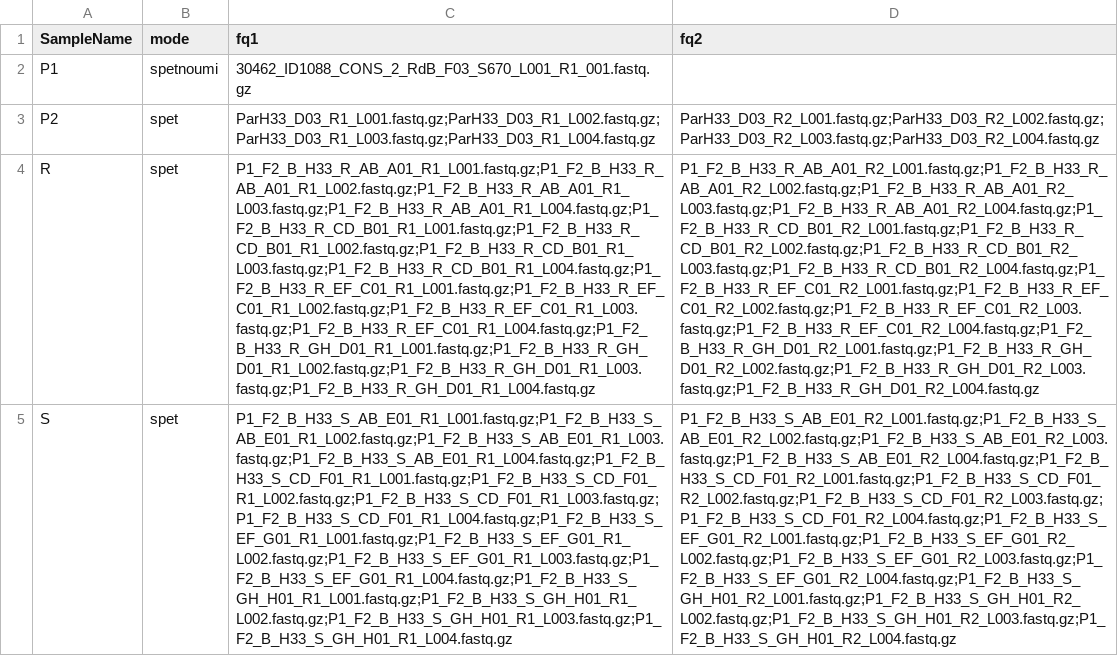
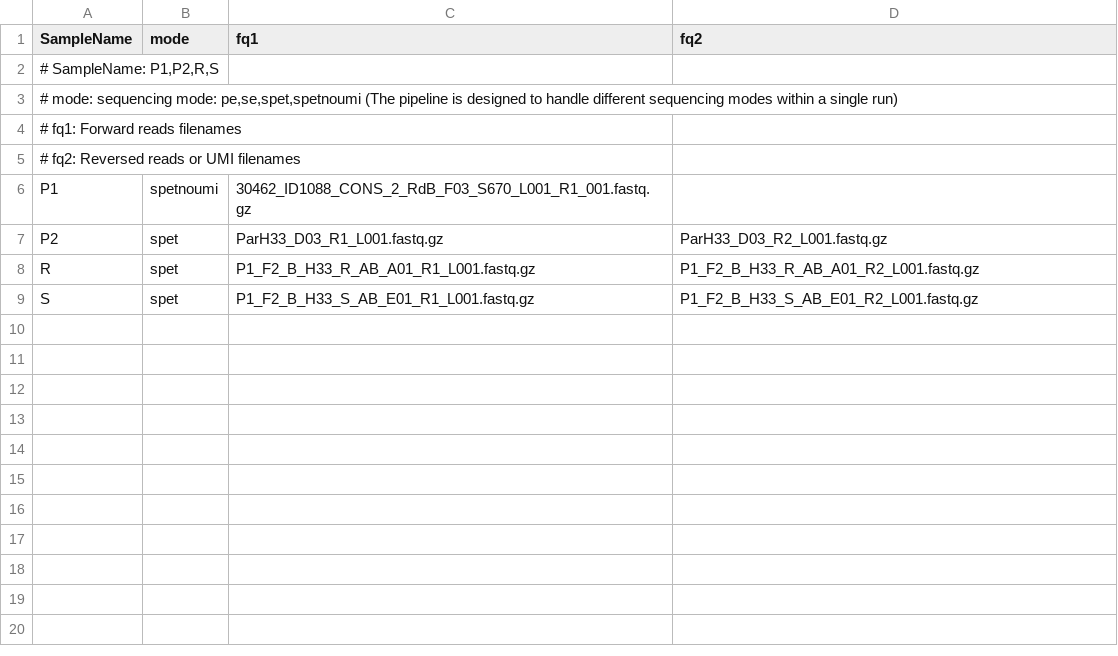
Before and after one commit to hatrang22/ezQTLseq, a CSV file: samples.csv, drawn as a sheet; addresses are those after the commit; the diff names each change by its address in the sheet, - before the commit and + after, or states it on an @@ line.

```diff
--- a/samples.csv
+++ b/samples.csv
+row 2: # SampleName: P1,P2,R,S
+row 3: # mode: sequencing mode: pe,se,spet,spetnoumi (The pipeline is designed to handle different sequencing modes within a single run)
+row 4: # fq1: Forward reads filenames
+row 5: # fq2: Reversed reads or UMI filenames
-C7 (fq1): ParH33_D03_R1_L001.fastq.gz;ParH33_D03_R1_L002.fastq.gz;ParH33_D03_R1_L003.fastq.gz;ParH33_D03_R1_L004.fastq.gz
+C7 (fq1): ParH33_D03_R1_L001.fastq.gz
-D7 (fq2): ParH33_D03_R2_L001.fastq.gz;ParH33_D03_R2_L002.fastq.gz;ParH33_D03_R2_L003.fastq.gz;ParH33_D03_R2_L004.fastq.gz
+D7 (fq2): ParH33_D03_R2_L001.fastq.gz
-C8 (fq1): P1_F2_B_H33_R_AB_A01_R1_L001.fastq.gz;P1_F2_B_H33_R_AB_A01_R1_L002.fastq.gz;P1_F2_B_H33_R_AB_A01_R1_L003.fastq.gz;P1_F2_B_H33_R_AB_A01_R1_L004.fastq.gz;P1_F2_B_H33_R_CD_B01_R1_L001.fastq.gz;P1_F2_B_H33_R_CD_B01_R1_L002.fastq.gz;P1_F2_B_H33_R_CD_B01_R1_L003.fastq.gz;P1_F2_B_H33_R_CD_B01_R1_L004.fastq.gz;P1_F2_B_H33_R_EF_C01_R1_L001.fastq.gz;P1_F2_B_H33_R_EF_C01_R1_L002.fastq.gz;P1_F2_B_H33_R_EF_C01_R1_L003.fastq.gz;P1_F2_B_H33_R_EF_C01_R1_L004.fastq.gz;P1_F2_B_H33_R_GH_D01_R1_L001.fastq.gz;P1_F2_B_H33_R_GH_D01_R1_L002.fastq.gz;P1_F2_B_H33_R_GH_D01_R1_L003.fastq.gz;P1_F2_B_H33_R_GH_D01_R1_L004.fastq.gz
+C8 (fq1): P1_F2_B_H33_R_AB_A01_R1_L001.fastq.gz
-D8 (fq2): P1_F2_B_H33_R_AB_A01_R2_L001.fastq.gz;P1_F2_B_H33_R_AB_A01_R2_L002.fastq.gz;P1_F2_B_H33_R_AB_A01_R2_L003.fastq.gz;P1_F2_B_H33_R_AB_A01_R2_L004.fastq.gz;P1_F2_B_H33_R_CD_B01_R2_L001.fastq.gz;P1_F2_B_H33_R_CD_B01_R2_L002.fastq.gz;P1_F2_B_H33_R_CD_B01_R2_L003.fastq.gz;P1_F2_B_H33_R_CD_B01_R2_L004.fastq.gz;P1_F2_B_H33_R_EF_C01_R2_L001.fastq.gz;P1_F2_B_H33_R_EF_C01_R2_L002.fastq.gz;P1_F2_B_H33_R_EF_C01_R2_L003.fastq.gz;P1_F2_B_H33_R_EF_C01_R2_L004.fastq.gz;P1_F2_B_H33_R_GH_D01_R2_L001.fastq.gz;P1_F2_B_H33_R_GH_D01_R2_L002.fastq.gz;P1_F2_B_H33_R_GH_D01_R2_L003.fastq.gz;P1_F2_B_H33_R_GH_D01_R2_L004.fastq.gz
+D8 (fq2): P1_F2_B_H33_R_AB_A01_R2_L001.fastq.gz
-C9 (fq1): P1_F2_B_H33_S_AB_E01_R1_L001.fastq.gz;P1_F2_B_H33_S_AB_E01_R1_L002.fastq.gz;P1_F2_B_H33_S_AB_E01_R1_L003.fastq.gz;P1_F2_B_H33_S_AB_E01_R1_L004.fastq.gz;P1_F2_B_H33_S_CD_F01_R1_L001.fastq.gz;P1_F2_B_H33_S_CD_F01_R1_L002.fastq.gz;P1_F2_B_H33_S_CD_F01_R1_L003.fastq.gz;P1_F2_B_H33_S_CD_F01_R1_L004.fastq.gz;P1_F2_B_H33_S_EF_G01_R1_L001.fastq.gz;P1_F2_B_H33_S_EF_G01_R1_L002.fastq.gz;P1_F2_B_H33_S_EF_G01_R1_L003.fastq.gz;P1_F2_B_H33_S_EF_G01_R1_L004.fastq.gz;P1_F2_B_H33_S_GH_H01_R1_L001.fastq.gz;P1_F2_B_H33_S_GH_H01_R1_L002.fastq.gz;P1_F2_B_H33_S_GH_H01_R1_L003.fastq.gz;P1_F2_B_H33_S_GH_H01_R1_L004.fastq.gz
+C9 (fq1): P1_F2_B_H33_S_AB_E01_R1_L001.fastq.gz
-D9 (fq2): P1_F2_B_H33_S_AB_E01_R2_L001.fastq.gz;P1_F2_B_H33_S_AB_E01_R2_L002.fastq.gz;P1_F2_B_H33_S_AB_E01_R2_L003.fastq.gz;P1_F2_B_H33_S_AB_E01_R2_L004.fastq.gz;P1_F2_B_H33_S_CD_F01_R2_L001.fastq.gz;P1_F2_B_H33_S_CD_F01_R2_L002.fastq.gz;P1_F2_B_H33_S_CD_F01_R2_L003.fastq.gz;P1_F2_B_H33_S_CD_F01_R2_L004.fastq.gz;P1_F2_B_H33_S_EF_G01_R2_L001.fastq.gz;P1_F2_B_H33_S_EF_G01_R2_L002.fastq.gz;P1_F2_B_H33_S_EF_G01_R2_L003.fastq.gz;P1_F2_B_H33_S_EF_G01_R2_L004.fastq.gz;P1_F2_B_H33_S_GH_H01_R2_L001.fastq.gz;P1_F2_B_H33_S_GH_H01_R2_L002.fastq.gz;P1_F2_B_H33_S_GH_H01_R2_L003.fastq.gz;P1_F2_B_H33_S_GH_H01_R2_L004.fastq.gz
+D9 (fq2): P1_F2_B_H33_S_AB_E01_R2_L001.fastq.gz
```
Also changed, not shown: 11 other files.
